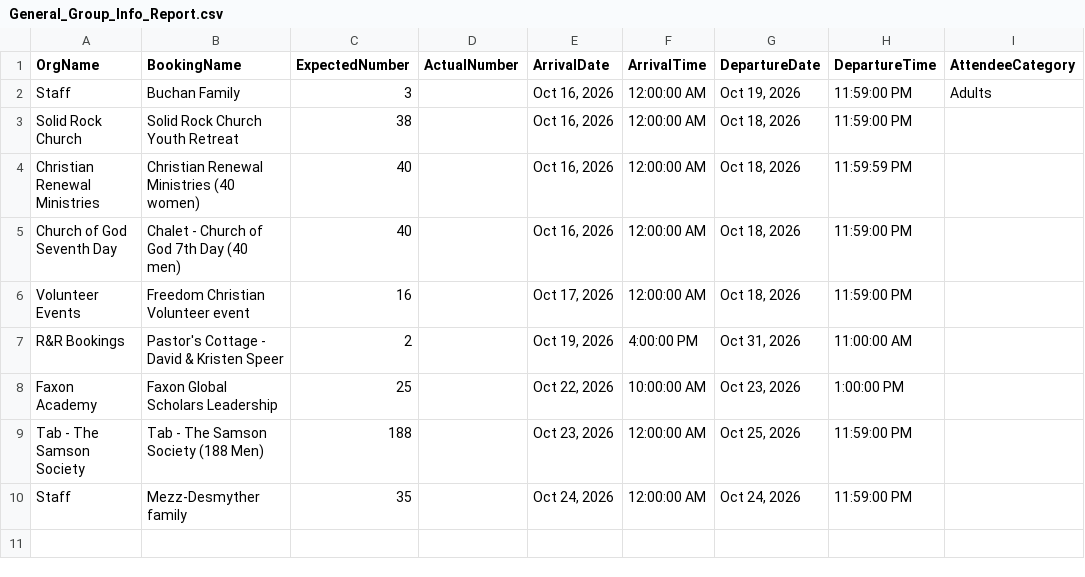
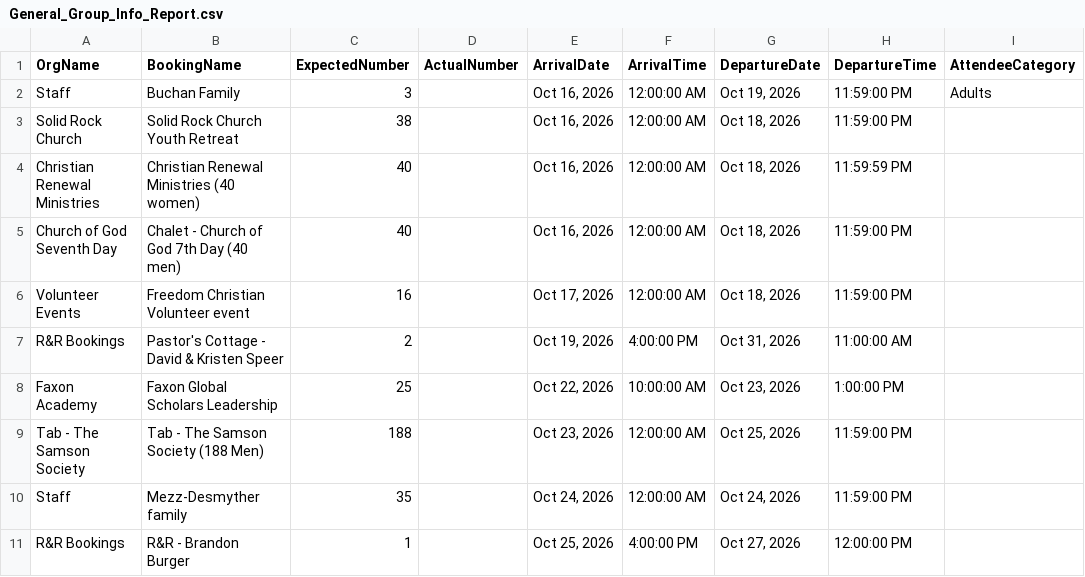
Before and after one commit to solomon123james-cmd/fhl-dashboard-data, a CSV file: data/General_Group_Info_Report.csv, drawn as a sheet.

Commit message:
sync: update data/General_Group_Info_Report.csv

```diff
--- a/data/General_Group_Info_Report.csv
+++ b/data/General_Group_Info_Report.csv
@@ -10 +10,2 @@ Tab - The Samson Society,Tab - The Samson Society (188 Men),188,,"Oct 23, 2026",
 Staff ,Mezz-Desmyther family ,35,,"Oct 24, 2026",12:00:00 AM,"Oct 24, 2026",11:59:00 PM,
+R&R Bookings,R&R - Brandon Burger,1,,"Oct 25, 2026",4:00:00 PM,"Oct 27, 2026",12:00:00 PM,
```
